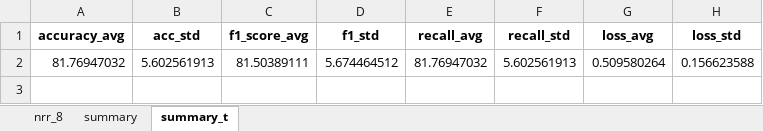
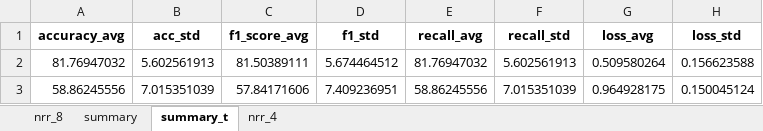
Before and after one commit to Malcolm-XY/feature_fusion_PCCxSigmoid-PLV-, an Excel workbook: results_(stress_test)_PCCxSigmoid-PLI-/cnn_evaluation(stress_test)_k-heaviside_p-10_nm_basis-False_nm_modifier-False.xlsx, sheet summary_t, drawn as a sheet; values as stored, in another font and other column widths than the file's, no borders; the diff names each change by its address in the sheet, - before the commit and + after, or states it on an @@ line.

```diff
--- a/results_(stress_test)_PCCxSigmoid-PLI-/cnn_evaluation(stress_test)_k-heaviside_p-10_nm_basis-False_nm_modifier-False.xlsx (sheet summary_t)
+++ b/results_(stress_test)_PCCxSigmoid-PLI-/cnn_evaluation(stress_test)_k-heaviside_p-10_nm_basis-False_nm_modifier-False.xlsx (sheet summary_t)
+sheet tab: nrr_4
+row 3: 58.86245556 | 7.015351039 | 57.84171606 | 7.409236951 | 58.86245556 | 7.015351039 | 0.964928175 | 0.150045124
```
Also changed, not shown: sheet summary, results_(stress_test)_PCCxSigmoid-PLI-/cnn_evaluation(stress_test)_k-heaviside_p-20_nm_basis-False_nm_modifier-False.xlsx, results_(stress_test)_PCCxSigmoid-PLI-/cnn_evaluation(stress_test)_k-heaviside_p-30_nm_basis-False_nm_modifier-False.xlsx, 5 other files.
